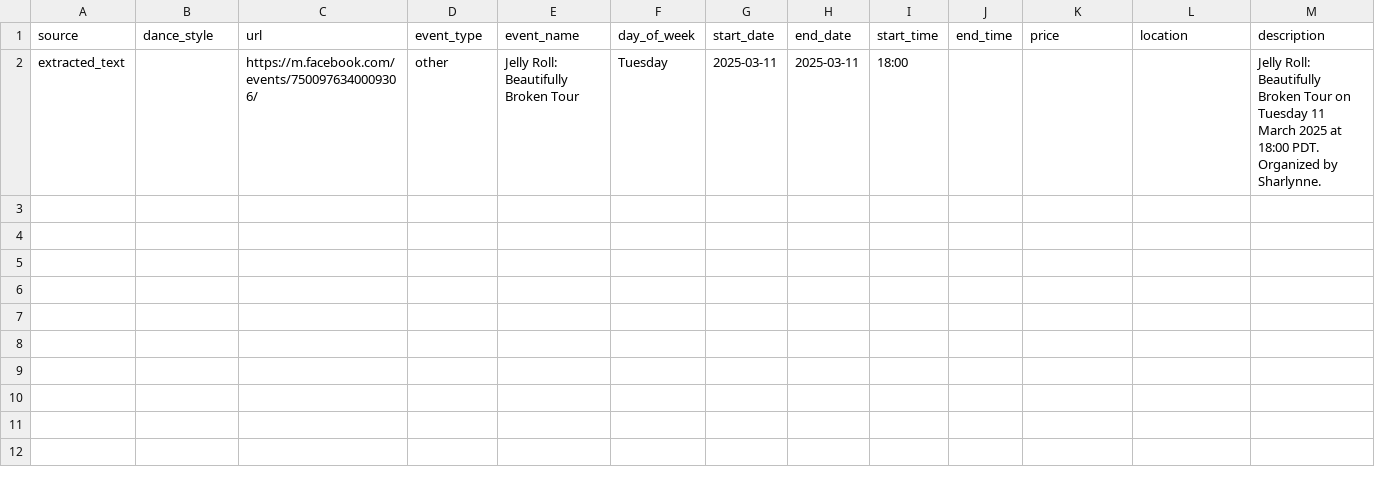
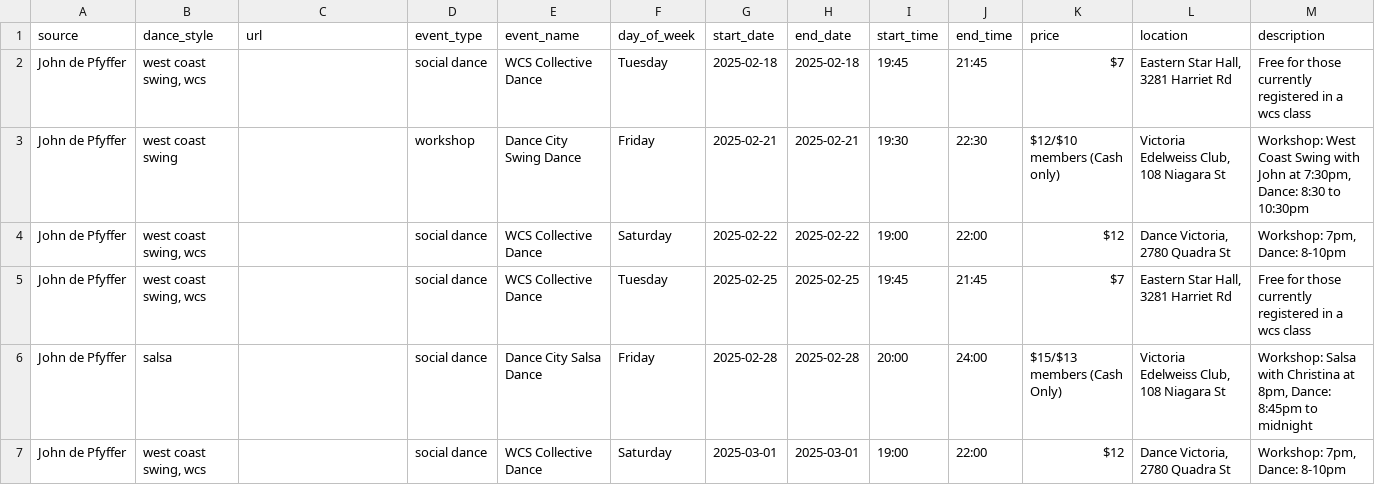
Before and after one commit to LindsayMoir/social_dance_app, a CSV file: output/events.csv, drawn as a sheet.

```diff
--- a/output/events.csv
+++ b/output/events.csv
@@ -1,2 +1,7 @@
 source,dance_style,url,event_type,event_name,day_of_week,start_date,end_date,start_time,end_time,price,location,description
-extracted_text,,https://m.facebook.com/events/7500976340009306/,other,Jelly Roll: Beautifully Broken Tour,Tuesday,2025-03-11,2025-03-11,18:00,,,,Jelly Roll: Beautifully Broken Tour on Tuesday 11 March 2025 at 18:00 PDT. Organized by Sharlynne.
+John de Pfyffer,"west coast swing, wcs",,social dance,WCS Collective Dance,Tuesday,2025-02-18,2025-02-18,19:45,21:45,$7,"Eastern Star Hall, 3281 Harriet Rd",Free for those currently registered in a wcs class
+John de Pfyffer,west coast swing,,workshop,Dance City Swing Dance,Friday,2025-02-21,2025-02-21,19:30,22:30,$12/$10 members (Cash only),"Victoria Edelweiss Club, 108 Niagara St","Workshop: West Coast Swing with John at 7:30pm, Dance: 8:30 to 10:30pm"
+John de Pfyffer,"west coast swing, wcs",,social dance,WCS Collective Dance,Saturday,2025-02-22,2025-02-22,19:00,22:00,$12,"Dance Victoria, 2780 Quadra St","Workshop: 7pm, Dance: 8-10pm"
+John de Pfyffer,"west coast swing, wcs",,social dance,WCS Collective Dance,Tuesday,2025-02-25,2025-02-25,19:45,21:45,$7,"Eastern Star Hall, 3281 Harriet Rd",Free for those currently registered in a wcs class
+John de Pfyffer,salsa,,social dance,Dance City Salsa Dance,Friday,2025-02-28,2025-02-28,20:00,24:00,$15/$13 members (Cash Only),"Victoria Edelweiss Club, 108 Niagara St","Workshop: Salsa with Christina at 8pm, Dance: 8:45pm to midnight"
+John de Pfyffer,"west coast swing, wcs",,social dance,WCS Collective Dance,Saturday,2025-03-01,2025-03-01,19:00,22:00,$12,"Dance Victoria, 2780 Quadra St","Workshop: 7pm, Dance: 8-10pm"
```
Also changed, not shown: checkpoint/fb_urls.csv, output/cleaned_events.csv, 10 other files.
